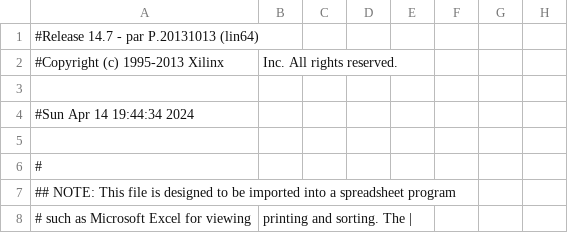
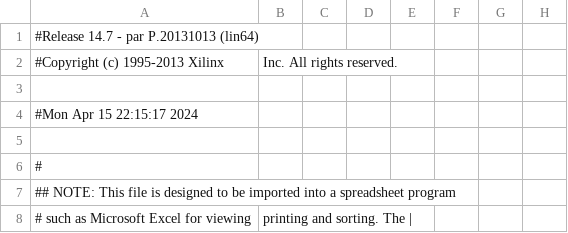
Before and after one commit to ngxx-fus/SPI_INTERFACE, a CSV file: SPI_Interface_pad.csv, drawn as a sheet; only a part is shown; the diff names each change by its address in the sheet, - before the commit and + after, or states it on an @@ line.

```diff
--- a/SPI_Interface_pad.csv
+++ b/SPI_Interface_pad.csv
-A4: #Sun Apr 14 19:44:34 2024
+A4: #Mon Apr 15 22:15:17 2024
```
Also changed, not shown: 37 other files.
